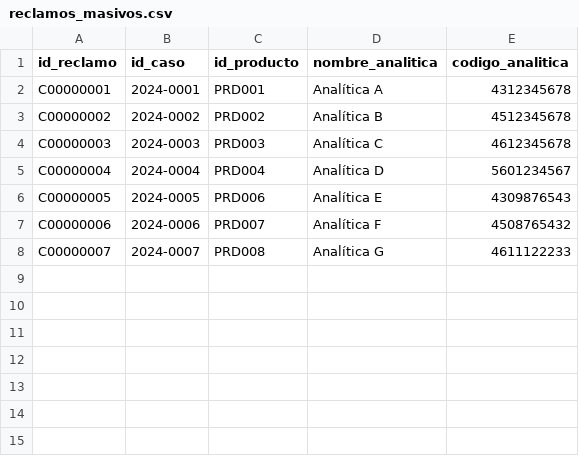
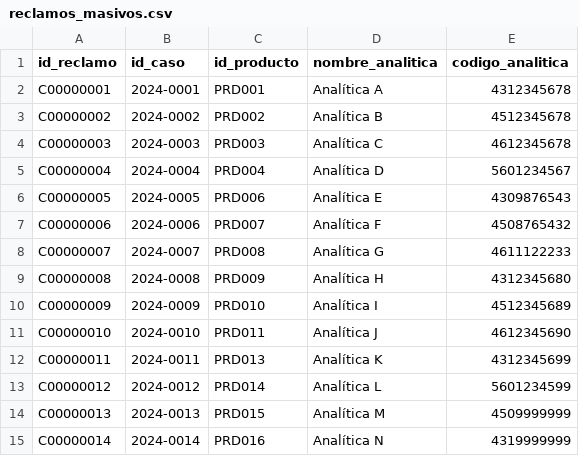
Before and after one commit to PillB/Formulario_investigacion, a CSV file: reclamos_masivos.csv, drawn as a sheet; the diff names each change by its address in the sheet, - before the commit and + after, or states it on an @@ line.

```diff
--- a/reclamos_masivos.csv
+++ b/reclamos_masivos.csv
+row 9: C00000008 | 2024-0008 | PRD009 | Analítica H | 4312345680
+row 10: C00000009 | 2024-0009 | PRD010 | Analítica I | 4512345689
+row 11: C00000010 | 2024-0010 | PRD011 | Analítica J | 4612345690
+row 12: C00000011 | 2024-0011 | PRD013 | Analítica K | 4312345699
+row 13: C00000012 | 2024-0012 | PRD014 | Analítica L | 5601234599
+row 14: C00000013 | 2024-0013 | PRD015 | Analítica M | 4509999999
+row 15: C00000014 | 2024-0014 | PRD016 | Analítica N | 4319999999
```
Also changed, not shown: clientes_masivos.csv, colaboradores_masivos.csv, 5 other files.
